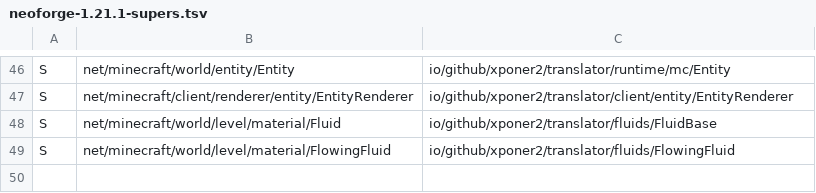
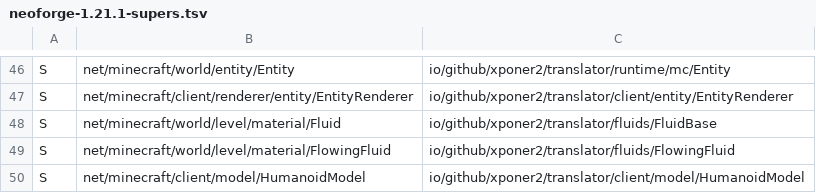
Before and after one commit to Xponer2/translator, a TSV file: src/main/resources/assets/translator/runtime/neoforge-1.21.1-supers.tsv, drawn as a sheet; only a part is shown, gaps mark what is left out; the diff names each change by its address in the sheet, - before the commit and + after, or states it on an @@ line.

```diff
--- a/src/main/resources/assets/translator/runtime/neoforge-1.21.1-supers.tsv
+++ b/src/main/resources/assets/translator/runtime/neoforge-1.21.1-supers.tsv
+row 50: S | net/minecraft/client/model/HumanoidModel | io/github/xponer2/translator/client/model/HumanoidModel
```
Also changed, not shown: src/main/resources/assets/translator/runtime/neoforge-1.21.1-redirects.tsv, src/main/resources/assets/translator/runtime/neoforge-1.21.1-runtime.tsv, 4 other files.
